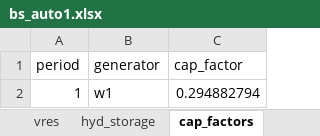
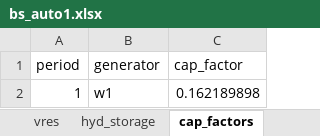
Before and after one commit to dcardonav/psom_tutorial, an Excel workbook: data/aggregated_single_ext/bs_auto1.xlsx, sheet cap_factors, drawn as a sheet; values as stored, in another font and other column widths than the file's, no borders; the diff names each change by its address in the sheet, - before the commit and + after, or states it on an @@ line.

```diff
--- a/data/aggregated_single_ext/bs_auto1.xlsx (sheet cap_factors)
+++ b/data/aggregated_single_ext/bs_auto1.xlsx (sheet cap_factors)
-C2 (cap_factor): 0.294882794
+C2 (cap_factor): 0.162189898
```
Also changed, not shown: sheet demand, aggregated_single_ext/results.xlsx, complete_single_node/complete_single_node_duals.xlsx, 25 other files.
